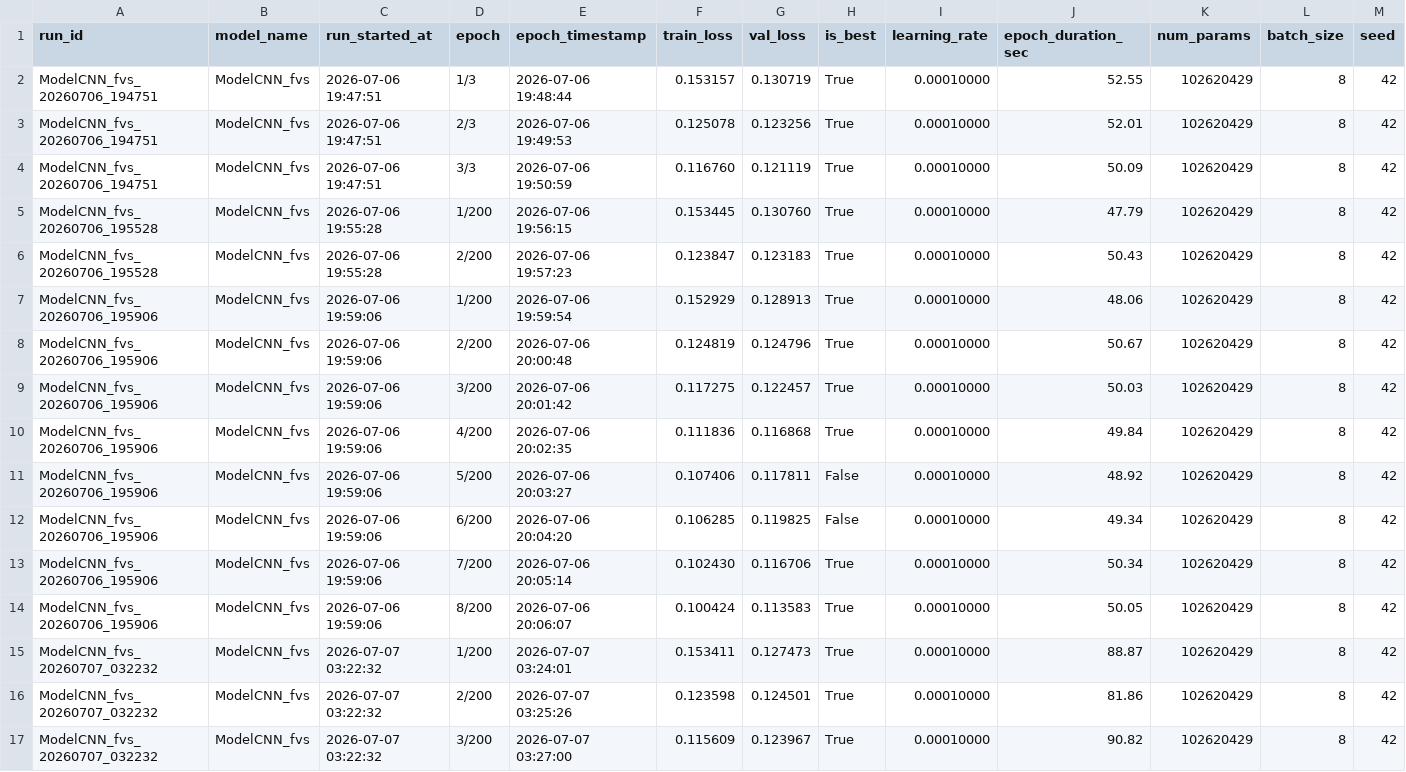
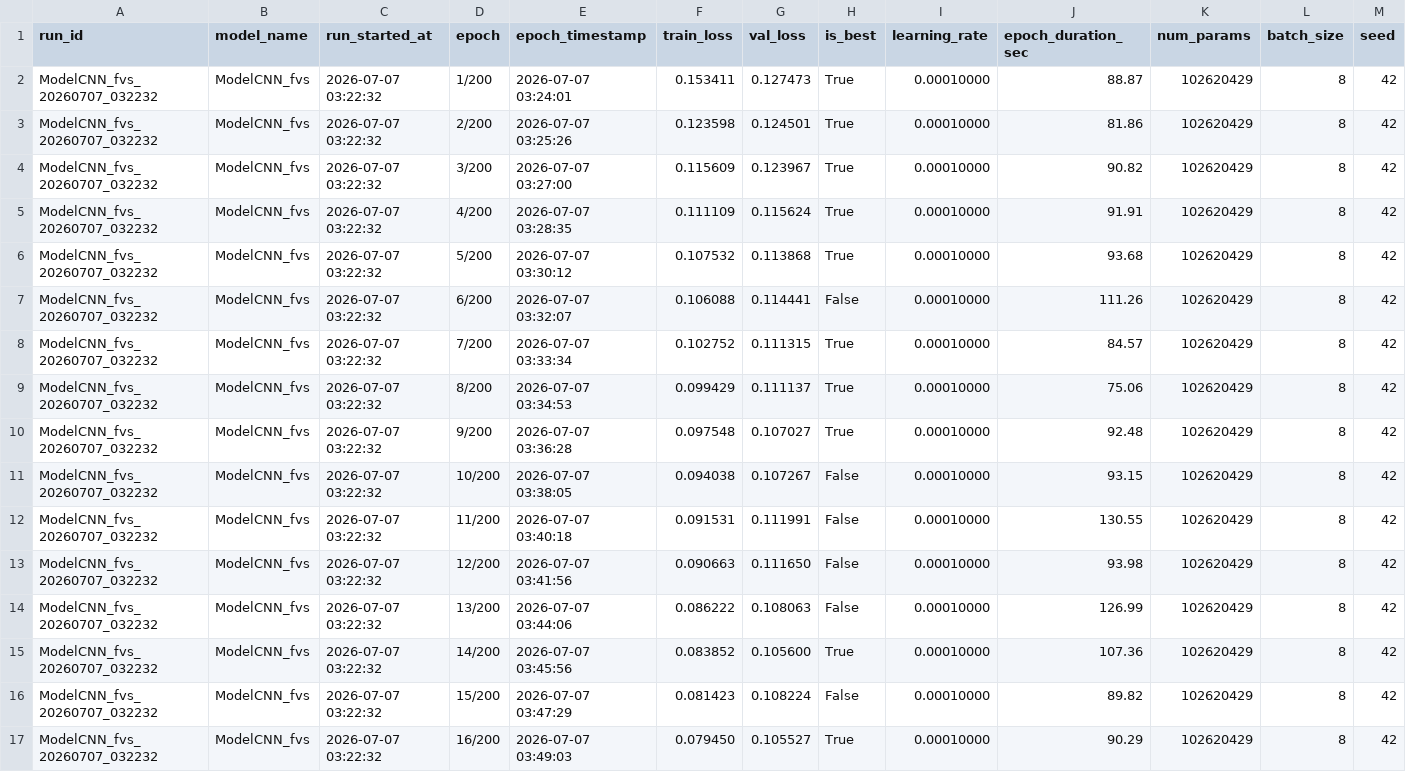
Before and after one commit to SCL3/Backcalculation-of-shear-wave-velocity, a CSV file: log.csv, drawn as a sheet; only a part is shown; the shorter side is filled out with more unchanged rows; the diff names each change by its address in the sheet, - before the commit and + after, or states it on an @@ line.

```diff
--- a/log.csv
+++ b/log.csv
-row 2: ModelCNN_fvs_20260706_194751 | ModelCNN_fvs | 2026-07-06 19:47:51 | 1/3 | 2026-07-06 19:48:44 | 0.153157 | 0.130719 | True | 0.00010000 | 52.55 | 102620429 | 8 | 42
-row 3: ModelCNN_fvs_20260706_194751 | ModelCNN_fvs | 2026-07-06 19:47:51 | 2/3 | 2026-07-06 19:49:53 | 0.125078 | 0.123256 | True | 0.00010000 | 52.01 | 102620429 | 8 | 42
-row 4: ModelCNN_fvs_20260706_194751 | ModelCNN_fvs | 2026-07-06 19:47:51 | 3/3 | 2026-07-06 19:50:59 | 0.116760 | 0.121119 | True | 0.00010000 | 50.09 | 102620429 | 8 | 42
-row 5: ModelCNN_fvs_20260706_195528 | ModelCNN_fvs | 2026-07-06 19:55:28 | 1/200 | 2026-07-06 19:56:15 | 0.153445 | 0.130760 | True | 0.00010000 | 47.79 | 102620429 | 8 | 42
-row 6: ModelCNN_fvs_20260706_195528 | ModelCNN_fvs | 2026-07-06 19:55:28 | 2/200 | 2026-07-06 19:57:23 | 0.123847 | 0.123183 | True | 0.00010000 | 50.43 | 102620429 | 8 | 42
-row 7: ModelCNN_fvs_20260706_195906 | ModelCNN_fvs | 2026-07-06 19:59:06 | 1/200 | 2026-07-06 19:59:54 | 0.152929 | 0.128913 | True | 0.00010000 | 48.06 | 102620429 | 8 | 42
-row 8: ModelCNN_fvs_20260706_195906 | ModelCNN_fvs | 2026-07-06 19:59:06 | 2/200 | 2026-07-06 20:00:48 | 0.124819 | 0.124796 | True | 0.00010000 | 50.67 | 102620429 | 8 | 42
-row 9: ModelCNN_fvs_20260706_195906 | ModelCNN_fvs | 2026-07-06 19:59:06 | 3/200 | 2026-07-06 20:01:42 | 0.117275 | 0.122457 | True | 0.00010000 | 50.03 | 102620429 | 8 | 42
-row 10: ModelCNN_fvs_20260706_195906 | ModelCNN_fvs | 2026-07-06 19:59:06 | 4/200 | 2026-07-06 20:02:35 | 0.111836 | 0.116868 | True | 0.00010000 | 49.84 | 102620429 | 8 | 42
-row 11: ModelCNN_fvs_20260706_195906 | ModelCNN_fvs | 2026-07-06 19:59:06 | 5/200 | 2026-07-06 20:03:27 | 0.107406 | 0.117811 | False | 0.00010000 | 48.92 | 102620429 | 8 | 42
-row 12: ModelCNN_fvs_20260706_195906 | ModelCNN_fvs | 2026-07-06 19:59:06 | 6/200 | 2026-07-06 20:04:20 | 0.106285 | 0.119825 | False | 0.00010000 | 49.34 | 102620429 | 8 | 42
-row 13: ModelCNN_fvs_20260706_195906 | ModelCNN_fvs | 2026-07-06 19:59:06 | 7/200 | 2026-07-06 20:05:14 | 0.102430 | 0.116706 | True | 0.00010000 | 50.34 | 102620429 | 8 | 42
-row 14: ModelCNN_fvs_20260706_195906 | ModelCNN_fvs | 2026-07-06 19:59:06 | 8/200 | 2026-07-06 20:06:07 | 0.100424 | 0.113583 | True | 0.00010000 | 50.05 | 102620429 | 8 | 42
```
Also changed, not shown: 3 other files.
